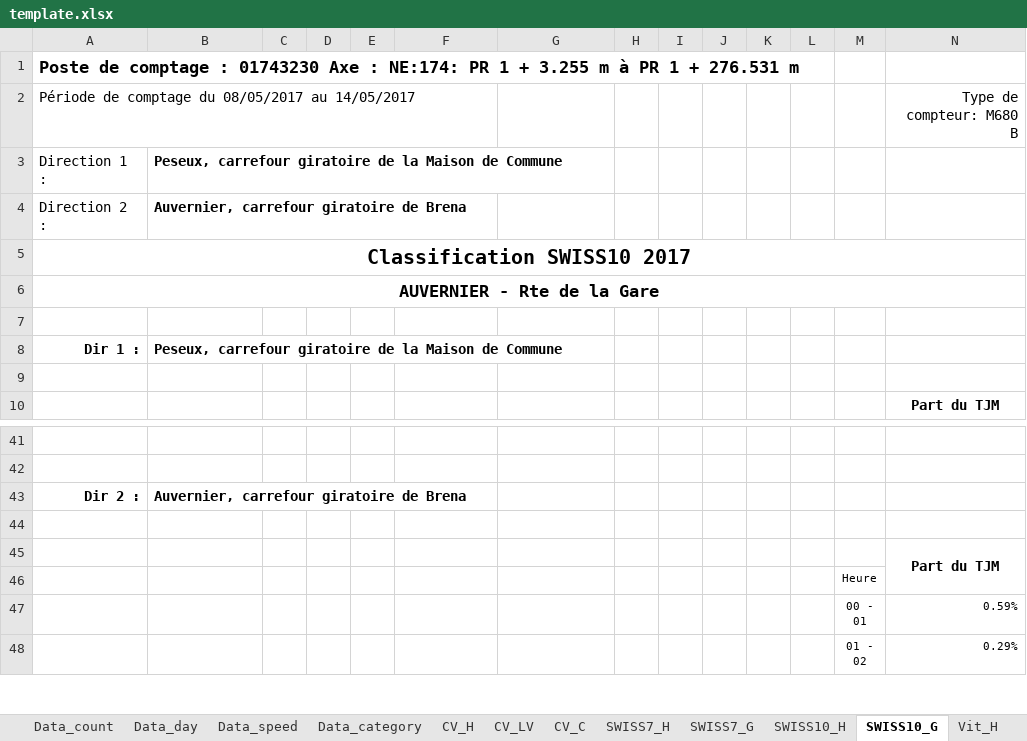
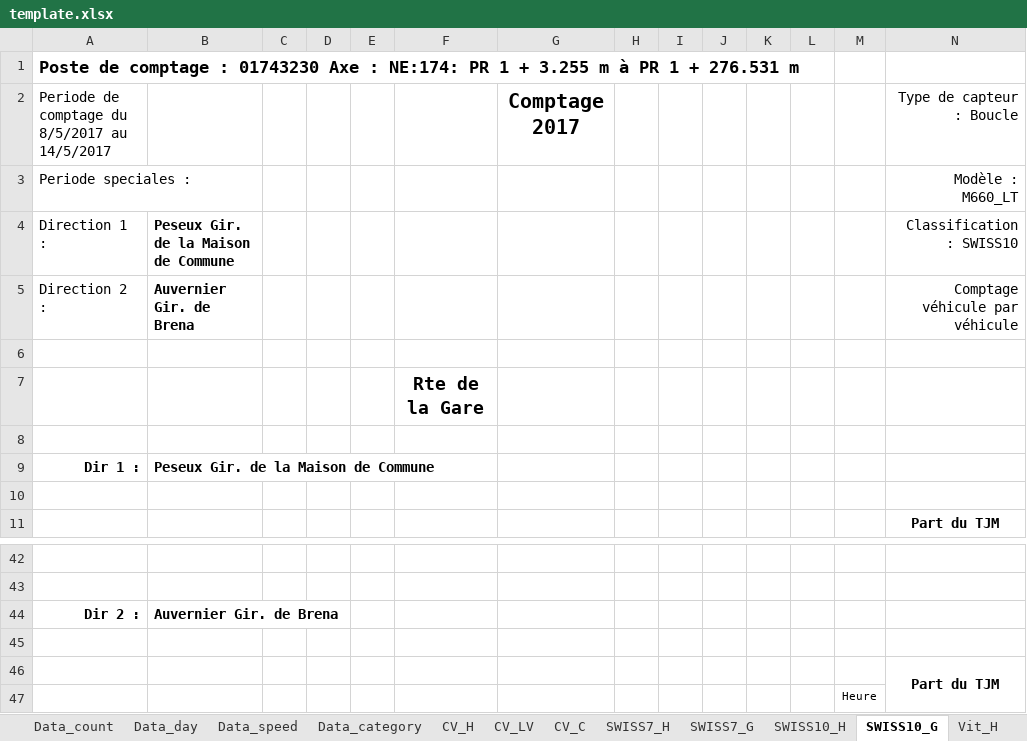
Before and after one commit to opengisch/OpenComptage, an Excel workbook: comptages/report/template.xlsx, sheet SWISS10_G, drawn as a sheet; only a part is shown, gaps mark what is left out; the shorter side is filled out with more unchanged rows; values as stored, in another font and other column widths than the file's, no borders; conditional formats not drawn; removed rows and columns are numbered as before the commit, all else as after; the diff names each change by its address in the sheet, - before the commit and + after, or states it on an @@ line.

```diff
--- a/comptages/report/template.xlsx (sheet SWISS10_G)
+++ b/comptages/report/template.xlsx (sheet SWISS10_G)
-row 2: Période de comptage du 08/05/2017 au 14/05/2017 |  |  |  |  |  |  |  |  |  |  |  |  | Type de compteur: M680 B
+row 2: Periode de comptage du 8/5/2017 au 14/5/2017 |  |  |  |  |  | Comptage 2017 |  |  |  |  |  |  | Type de capteur : Boucle
+row 3: Periode speciales : |  |  |  |  |  |  |  |  |  |  |  |  | Modèle : M660_LT
-B4: Peseux, carrefour giratoire de la Maison de Commune
+B4: Peseux Gir. de la Maison de Commune
-N4: (empty)
+N4: Classification : SWISS10
-B5: Auvernier, carrefour giratoire de Brena
+B5: Auvernier Gir. de Brena
-N5: (empty)
+N5: Comptage véhicule par véhicule
-row 5: Classification SWISS10 2017
-row 6: AUVERNIER - Rte de la Gare
+row 7:  |  |  |  |  | Rte de la Gare
+row 8: (empty)
-B9: Peseux, carrefour giratoire de la Maison de Commune
+B9: Peseux Gir. de la Maison de Commune
-B44: Auvernier, carrefour giratoire de Brena
+B44: Auvernier Gir. de Brena
```
Also changed, not shown: sheet CV_C, sheet SWISS7_G, sheet SWISS7_H, sheet SWISS10_H, sheet Vit_H, sheet Vit_Hd, 3 more sheets, formulas that keep their value, 1 other file.
